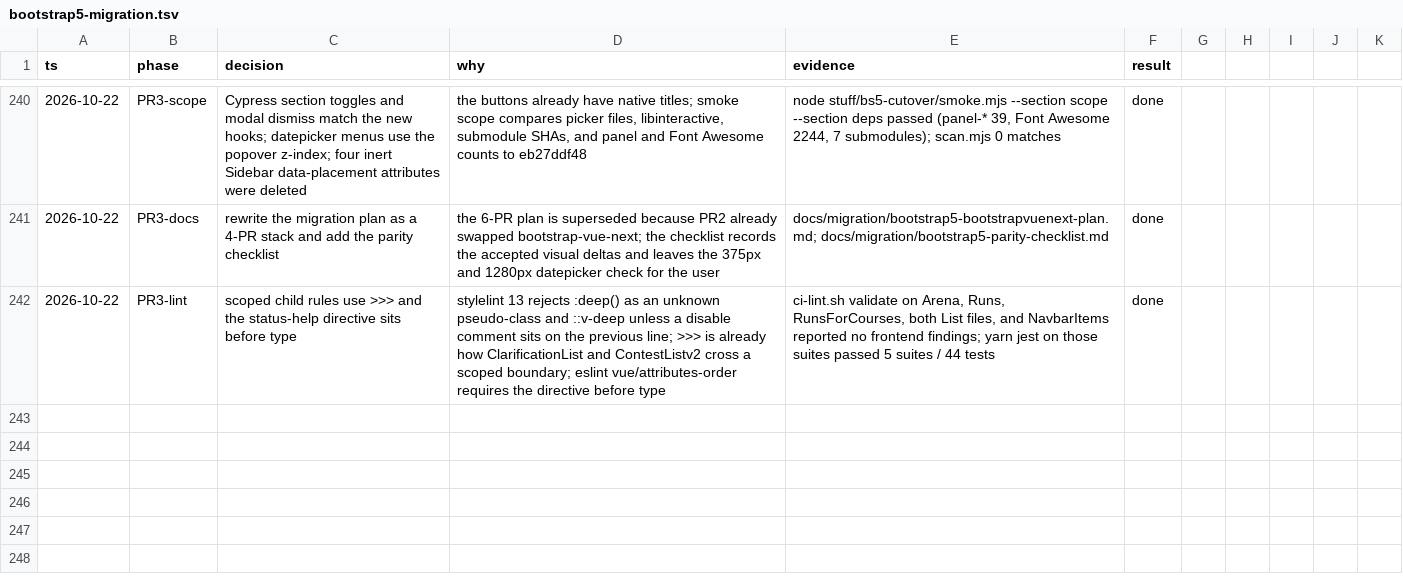
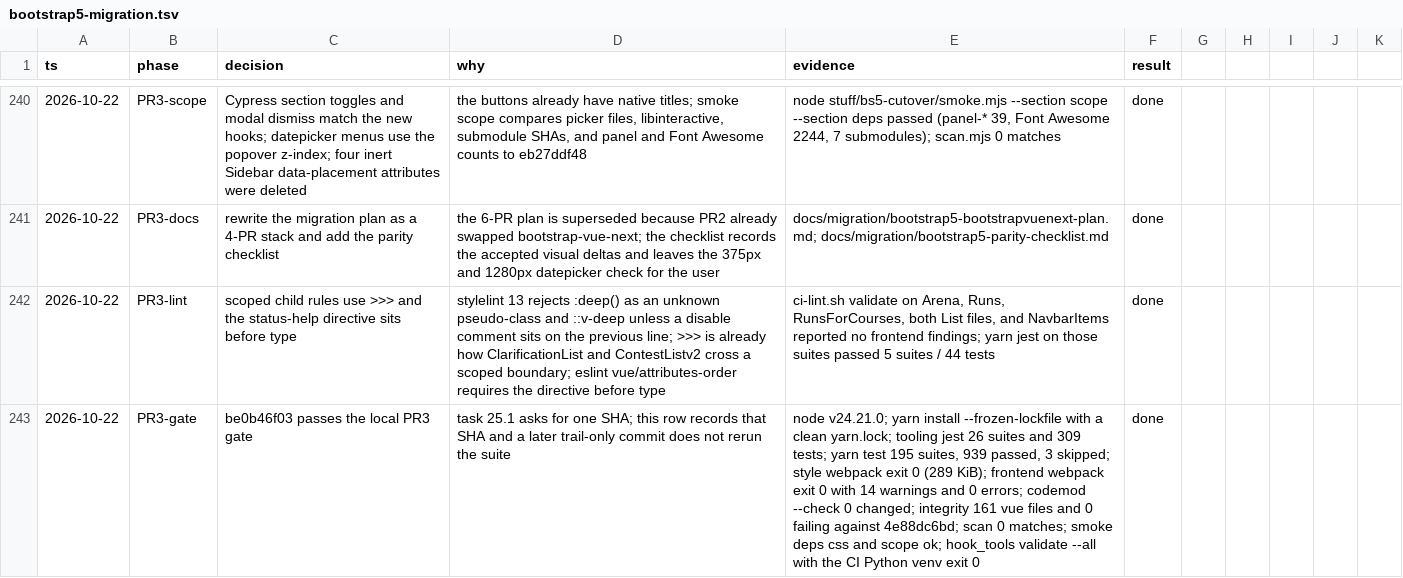
Before and after one commit to antedotee/omegaup, a TSV file: .audit/bootstrap5-migration.tsv, drawn as a sheet; only a part is shown, gaps mark what is left out; the diff names each change by its address in the sheet, - before the commit and + after, or states it on an @@ line.

```diff
--- a/.audit/bootstrap5-migration.tsv
+++ b/.audit/bootstrap5-migration.tsv
+row 243: 2026-10-22 | PR3-gate | be0b46f03 passes the local PR3 gate | task 25.1 asks for one SHA; this row records that SHA and a later trail-only commit does not rerun the suite | node v24.21.0; yarn install --frozen-lockfile with a clean yarn.lock; tooling jest 26 suites and 309 tests; yarn test 195 suites, 939 passed, 3 skipped; style webpack exit 0 (289 KiB); frontend webpack exit 0 with 14 warnings and 0 errors; codemod --check 0 changed; integrity 161 vue files and 0 failing against 4e88dc6bd; scan 0 matches; smoke deps css and scope ok; hook_tools validate --all with the CI Python venv exit 0 | done
```
